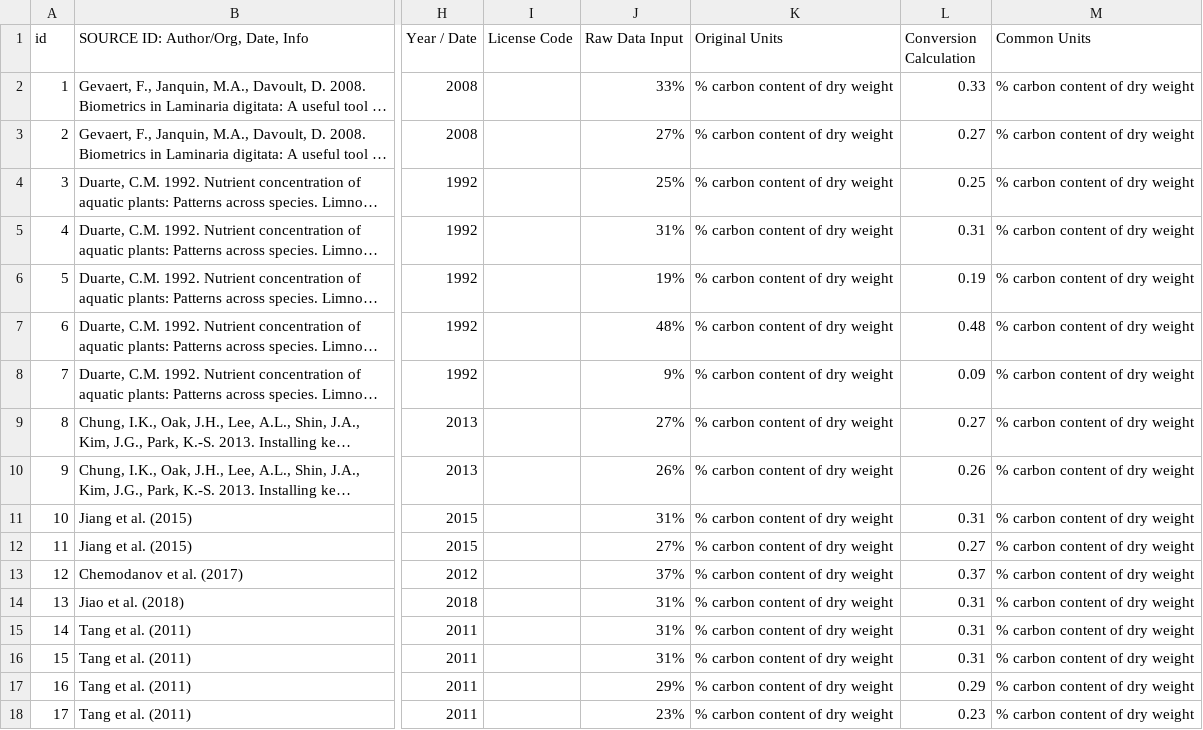
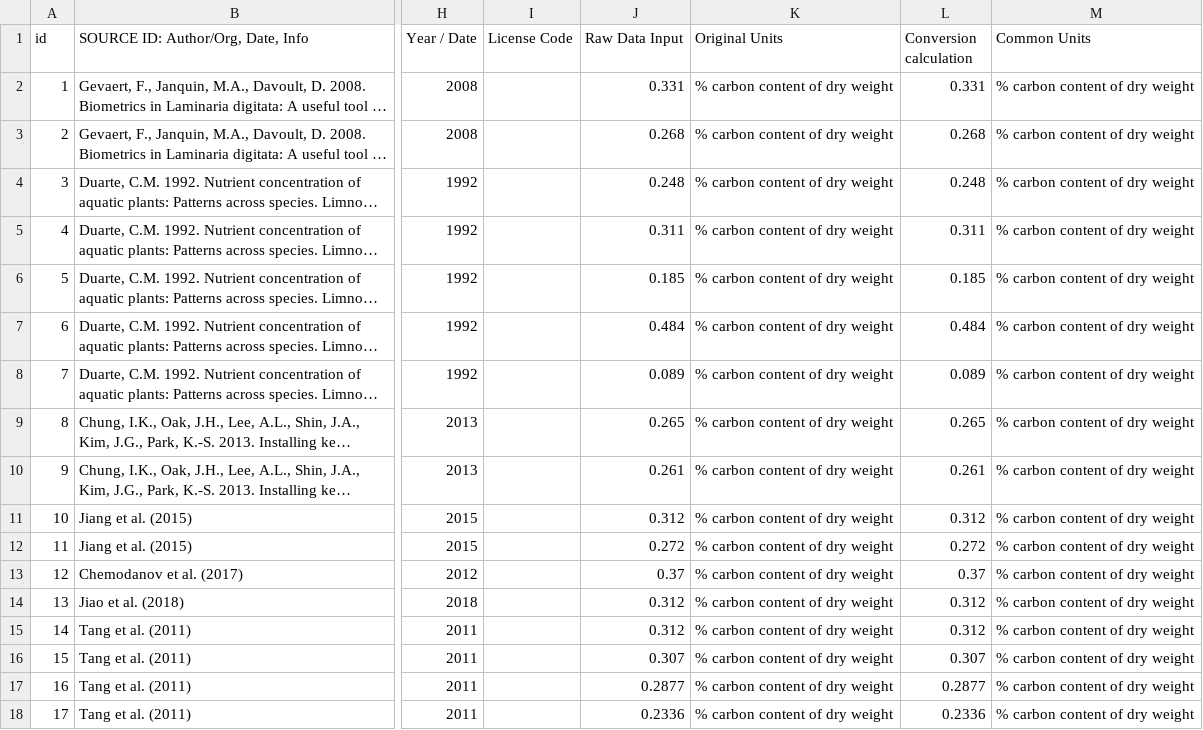
Before and after one commit to Alyssa-R/solutions, a CSV file: solution/seaweedfarming/vma_data/Carbon_Content_Dry_Biomass.csv, drawn as a sheet; only a part is shown, gaps mark what is left out; long unchanged cells end in …; the diff covers the shown part only; the diff names each change by its address in the sheet, - before the commit and + after, or states it on an @@ line.

```diff
--- a/solution/seaweedfarming/vma_data/Carbon_Content_Dry_Biomass.csv
+++ b/solution/seaweedfarming/vma_data/Carbon_Content_Dry_Biomass.csv
-L1: Conversion Calculation
+L1: Conversion calculation
-J2 (Raw Data Input): 33%
+J2 (Raw Data Input): 0.331
-L2 (Conversion calculation): 0.33
+L2 (Conversion calculation): 0.331
-J3 (Raw Data Input): 27%
+J3 (Raw Data Input): 0.268
-L3 (Conversion calculation): 0.27
+L3 (Conversion calculation): 0.268
-J4 (Raw Data Input): 25%
+J4 (Raw Data Input): 0.248
-L4 (Conversion calculation): 0.25
+L4 (Conversion calculation): 0.248
-J5 (Raw Data Input): 31%
+J5 (Raw Data Input): 0.311
-L5 (Conversion calculation): 0.31
+L5 (Conversion calculation): 0.311
-J6 (Raw Data Input): 19%
+J6 (Raw Data Input): 0.185
-L6 (Conversion calculation): 0.19
+L6 (Conversion calculation): 0.185
-J7 (Raw Data Input): 48%
+J7 (Raw Data Input): 0.484
-L7 (Conversion calculation): 0.48
+L7 (Conversion calculation): 0.484
-J8 (Raw Data Input): 9%
+J8 (Raw Data Input): 0.089
-L8 (Conversion calculation): 0.09
+L8 (Conversion calculation): 0.089
-J9 (Raw Data Input): 27%
+J9 (Raw Data Input): 0.265
-L9 (Conversion calculation): 0.27
+L9 (Conversion calculation): 0.265
-J10 (Raw Data Input): 26%
+J10 (Raw Data Input): 0.261
-L10 (Conversion calculation): 0.26
+L10 (Conversion calculation): 0.261
-J11 (Raw Data Input): 31%
+J11 (Raw Data Input): 0.312
-L11 (Conversion calculation): 0.31
+L11 (Conversion calculation): 0.312
-J12 (Raw Data Input): 27%
+J12 (Raw Data Input): 0.272
-L12 (Conversion calculation): 0.27
+L12 (Conversion calculation): 0.272
-J13 (Raw Data Input): 37%
+J13 (Raw Data Input): 0.37
-J14:J15 (Raw Data Input): 31%
+J14:J15 (Raw Data Input): 0.312
-L14:L15 (Conversion calculation): 0.31
+L14:L15 (Conversion calculation): 0.312
-J16 (Raw Data Input): 31%
+J16 (Raw Data Input): 0.307
-L16 (Conversion calculation): 0.31
+L16 (Conversion calculation): 0.307
-J17 (Raw Data Input): 29%
+J17 (Raw Data Input): 0.2877
-L17 (Conversion calculation): 0.29
+L17 (Conversion calculation): 0.2877
-J18 (Raw Data Input): 23%
+J18 (Raw Data Input): 0.2336
-L18 (Conversion calculation): 0.23
+L18 (Conversion calculation): 0.2336
```
Also changed, not shown: 26 edited cells elsewhere in this file, solution/seaweedfarming/vma_data/SOLUTION_First_Cost_per_Implementation_Unit.csv, solution/seaweedfarming/vma_data/SOLUTION_Net_Profit_Margin_per_Functional_Unit_per_Annum.csv, 8 other files.
